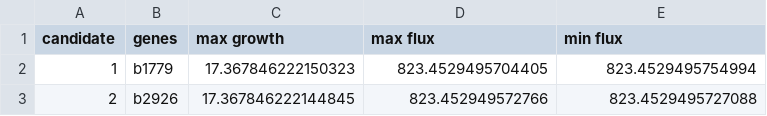
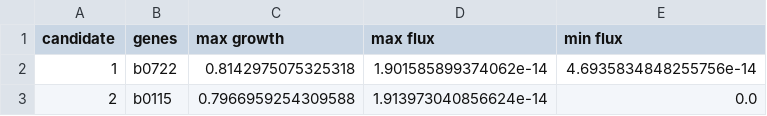
Before and after one commit to Doeme/ISB18, a CSV file: HW07/src/results/result_q1_succinate.csv, drawn as a sheet.

```diff
--- a/HW07/src/results/result_q1_succinate.csv
+++ b/HW07/src/results/result_q1_succinate.csv
@@ -1,3 +1,3 @@
 "candidate","genes","max growth","max flux","min flux"
-"1","b1779","17.367846222150323","823.4529495704405","823.4529495754994"
-"2","b2926","17.367846222144845","823.452949572766","823.4529495727088"
+"1","b0722","0.8142975075325318","1.901585899374062e-14","4.6935834848255756e-14"
+"2","b0115","0.7966959254309588","1.913973040856624e-14","0.0"
```
Also changed, not shown: HW07/src/results/result_q1_acetate.csv, HW07/src/results/result_q1_ethanol.csv, 28 other files.
